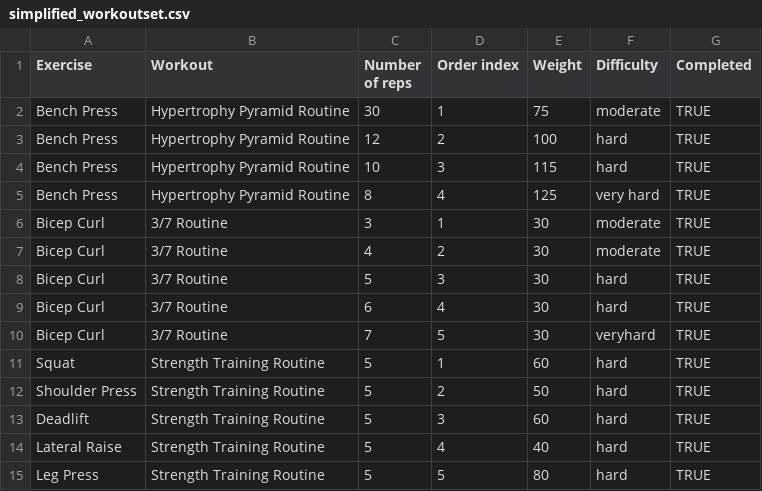
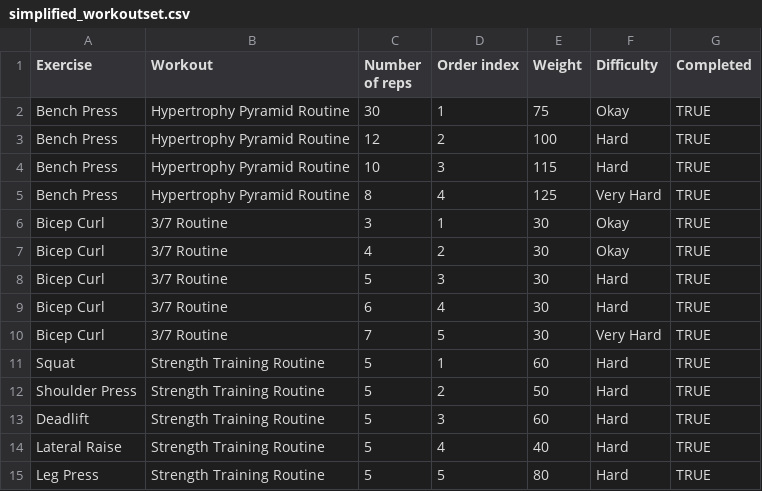
Before and after one commit to david-mambou/gymcoach-ai, a CSV file: lib/csv_folder_for_presentation_seeds/simplified_workoutset.csv, drawn as a sheet.

```diff
--- a/lib/csv_folder_for_presentation_seeds/simplified_workoutset.csv
+++ b/lib/csv_folder_for_presentation_seeds/simplified_workoutset.csv
@@ -1,15 +1,15 @@
 Exercise,Workout,Number of reps,Order index,Weight,Difficulty,Completed
-Bench Press,Hypertrophy Pyramid Routine,30,1,75,moderate,TRUE
-Bench Press,Hypertrophy Pyramid Routine,12,2,100,hard,TRUE
-Bench Press,Hypertrophy Pyramid Routine,10,3,115,hard,TRUE
-Bench Press,Hypertrophy Pyramid Routine,8,4,125,very hard,TRUE
-Bicep Curl,3/7 Routine,3,1,30,moderate,TRUE
-Bicep Curl,3/7 Routine,4,2,30,moderate,TRUE
-Bicep Curl,3/7 Routine,5,3,30,hard,TRUE
-Bicep Curl,3/7 Routine,6,4,30,hard,TRUE
-Bicep Curl,3/7 Routine,7,5,30,veryhard,TRUE
-Squat,Strength Training Routine,5,1,60,hard,TRUE
-Shoulder Press,Strength Training Routine,5,2,50,hard,TRUE
-Deadlift,Strength Training Routine,5,3,60,hard,TRUE
-Lateral Raise,Strength Training Routine,5,4,40,hard,TRUE
-Leg Press,Strength Training Routine,5,5,80,hard,TRUE
+Bench Press,Hypertrophy Pyramid Routine,30,1,75,Okay,TRUE
+Bench Press,Hypertrophy Pyramid Routine,12,2,100,Hard,TRUE
+Bench Press,Hypertrophy Pyramid Routine,10,3,115,Hard,TRUE
+Bench Press,Hypertrophy Pyramid Routine,8,4,125,Very Hard,TRUE
+Bicep Curl,3/7 Routine,3,1,30,Okay,TRUE
+Bicep Curl,3/7 Routine,4,2,30,Okay,TRUE
+Bicep Curl,3/7 Routine,5,3,30,Hard,TRUE
+Bicep Curl,3/7 Routine,6,4,30,Hard,TRUE
+Bicep Curl,3/7 Routine,7,5,30,Very Hard,TRUE
+Squat,Strength Training Routine,5,1,60,Hard,TRUE
+Shoulder Press,Strength Training Routine,5,2,50,Hard,TRUE
+Deadlift,Strength Training Routine,5,3,60,Hard,TRUE
+Lateral Raise,Strength Training Routine,5,4,40,Hard,TRUE
+Leg Press,Strength Training Routine,5,5,80,Hard,TRUE
```
Also changed, not shown: 1 other file.
